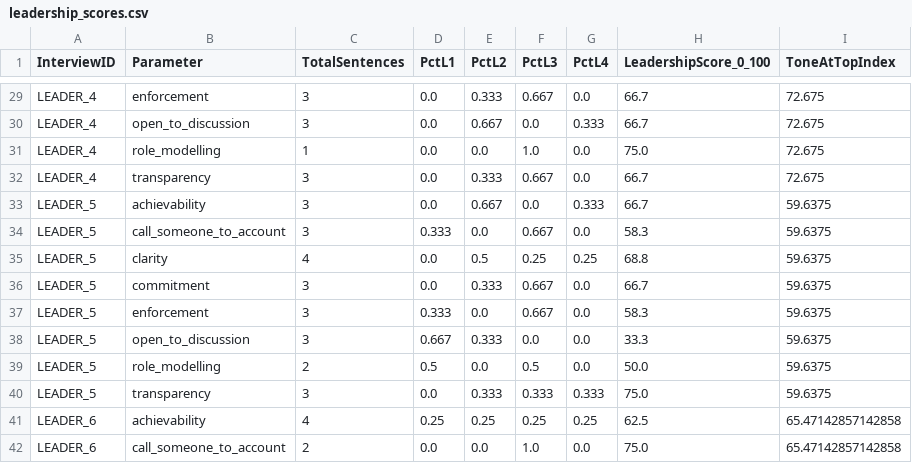
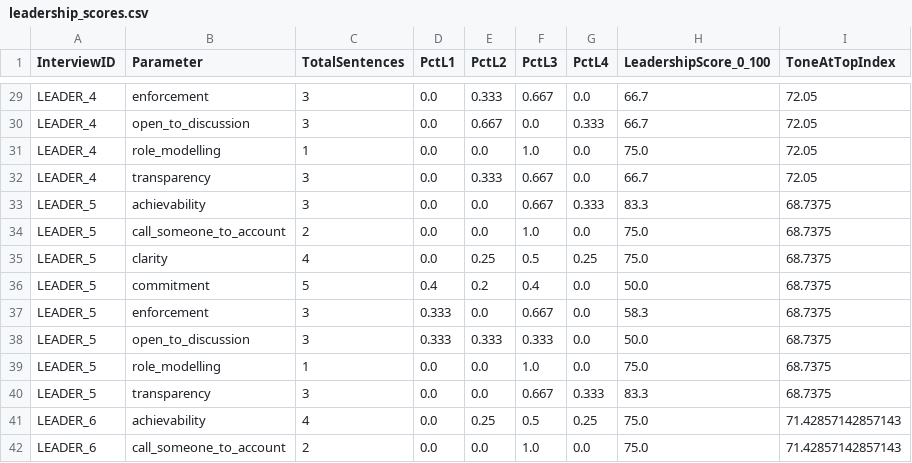
Before and after one commit to riya-020/Soft_Controls_Frontend, a CSV file: public/data/leadership_scores.csv, drawn as a sheet; only a part is shown, gaps mark what is left out; the diff covers the shown part only; the diff names each change by its address in the sheet, - before the commit and + after, or states it on an @@ line.

```diff
--- a/public/data/leadership_scores.csv
+++ b/public/data/leadership_scores.csv
-I29:I32 (ToneAtTopIndex): 72.675
+I29:I32 (ToneAtTopIndex): 72.05
-E33 (PctL2): 0.667
+E33 (PctL2): 0.0
-F33 (PctL3): 0.0
+F33 (PctL3): 0.667
-H33 (LeadershipScore_0_100): 66.7
+H33 (LeadershipScore_0_100): 83.3
-I33:I40 (ToneAtTopIndex): 59.6375
+I33:I40 (ToneAtTopIndex): 68.7375
-C34 (TotalSentences): 3
+C34 (TotalSentences): 2
-D34 (PctL1): 0.333
+D34 (PctL1): 0.0
-F34 (PctL3): 0.667
+F34 (PctL3): 1.0
-H34 (LeadershipScore_0_100): 58.3
+H34 (LeadershipScore_0_100): 75.0
-E35 (PctL2): 0.5
+E35 (PctL2): 0.25
-F35 (PctL3): 0.25
+F35 (PctL3): 0.5
-H35 (LeadershipScore_0_100): 68.8
+H35 (LeadershipScore_0_100): 75.0
-C36 (TotalSentences): 3
+C36 (TotalSentences): 5
-D36 (PctL1): 0.0
+D36 (PctL1): 0.4
-E36 (PctL2): 0.333
+E36 (PctL2): 0.2
-F36 (PctL3): 0.667
+F36 (PctL3): 0.4
-H36 (LeadershipScore_0_100): 66.7
+H36 (LeadershipScore_0_100): 50.0
-D38 (PctL1): 0.667
+D38 (PctL1): 0.333
-F38 (PctL3): 0.0
+F38 (PctL3): 0.333
-H38 (LeadershipScore_0_100): 33.3
+H38 (LeadershipScore_0_100): 50.0
-C39 (TotalSentences): 2
+C39 (TotalSentences): 1
-D39 (PctL1): 0.5
+D39 (PctL1): 0.0
-F39 (PctL3): 0.5
+F39 (PctL3): 1.0
-H39 (LeadershipScore_0_100): 50.0
+H39 (LeadershipScore_0_100): 75.0
-E40 (PctL2): 0.333
+E40 (PctL2): 0.0
-F40 (PctL3): 0.333
+F40 (PctL3): 0.667
-H40 (LeadershipScore_0_100): 75.0
+H40 (LeadershipScore_0_100): 83.3
-D41 (PctL1): 0.25
+D41 (PctL1): 0.0
-F41 (PctL3): 0.25
+F41 (PctL3): 0.5
-H41 (LeadershipScore_0_100): 62.5
+H41 (LeadershipScore_0_100): 75.0
-I41:I42 (ToneAtTopIndex): 65.47142857142858
+I41:I42 (ToneAtTopIndex): 71.42857142857143
```
Also changed, not shown: 65 edited cells elsewhere in this file, public/data/sentences_scored.csv, 11 other files.
